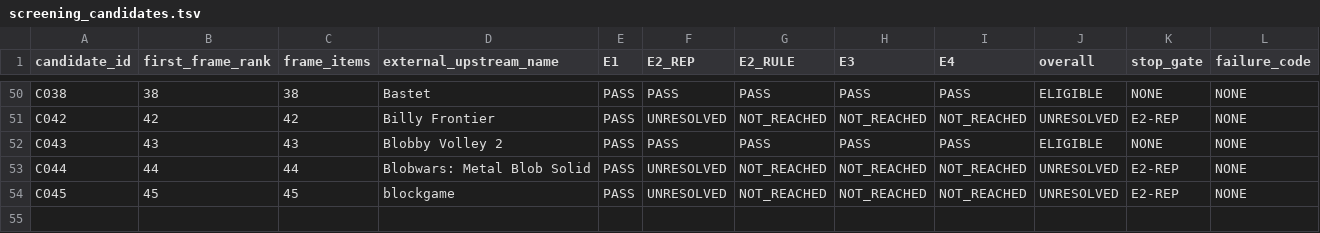
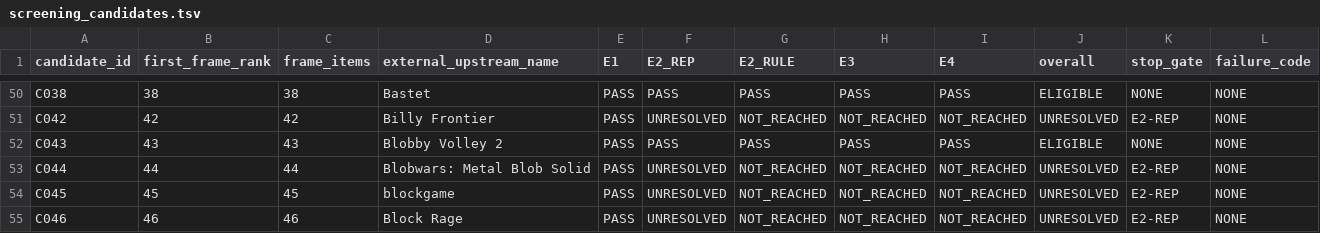
Before and after one commit to rohhj01-droid/red-team-spike, a TSV file: phase3_5/screening_candidates.tsv, drawn as a sheet; only a part is shown, gaps mark what is left out; rows hold the shown columns only; the diff names each change by its address in the sheet, - before the commit and + after, or states it on an @@ line.

```diff
--- a/phase3_5/screening_candidates.tsv
+++ b/phase3_5/screening_candidates.tsv
+row 55: C046 | 46 | 46 | Block Rage | PASS | UNRESOLVED | NOT_REACHED | NOT_REACHED | NOT_REACHED | UNRESOLVED | E2-REP | NONE
```
Also changed, not shown: phase3_5/screening_frame_items.tsv, 1 other file.
